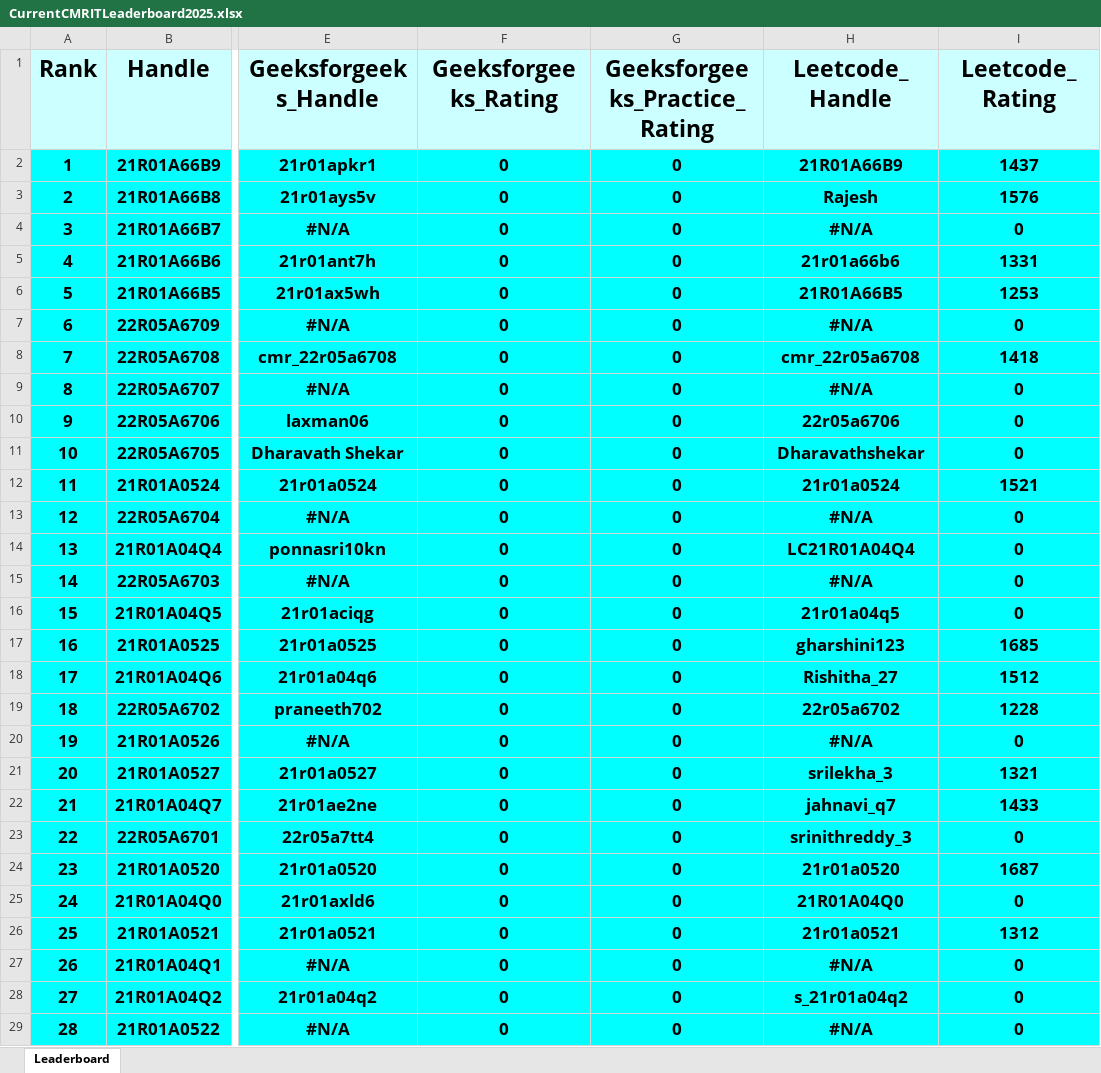
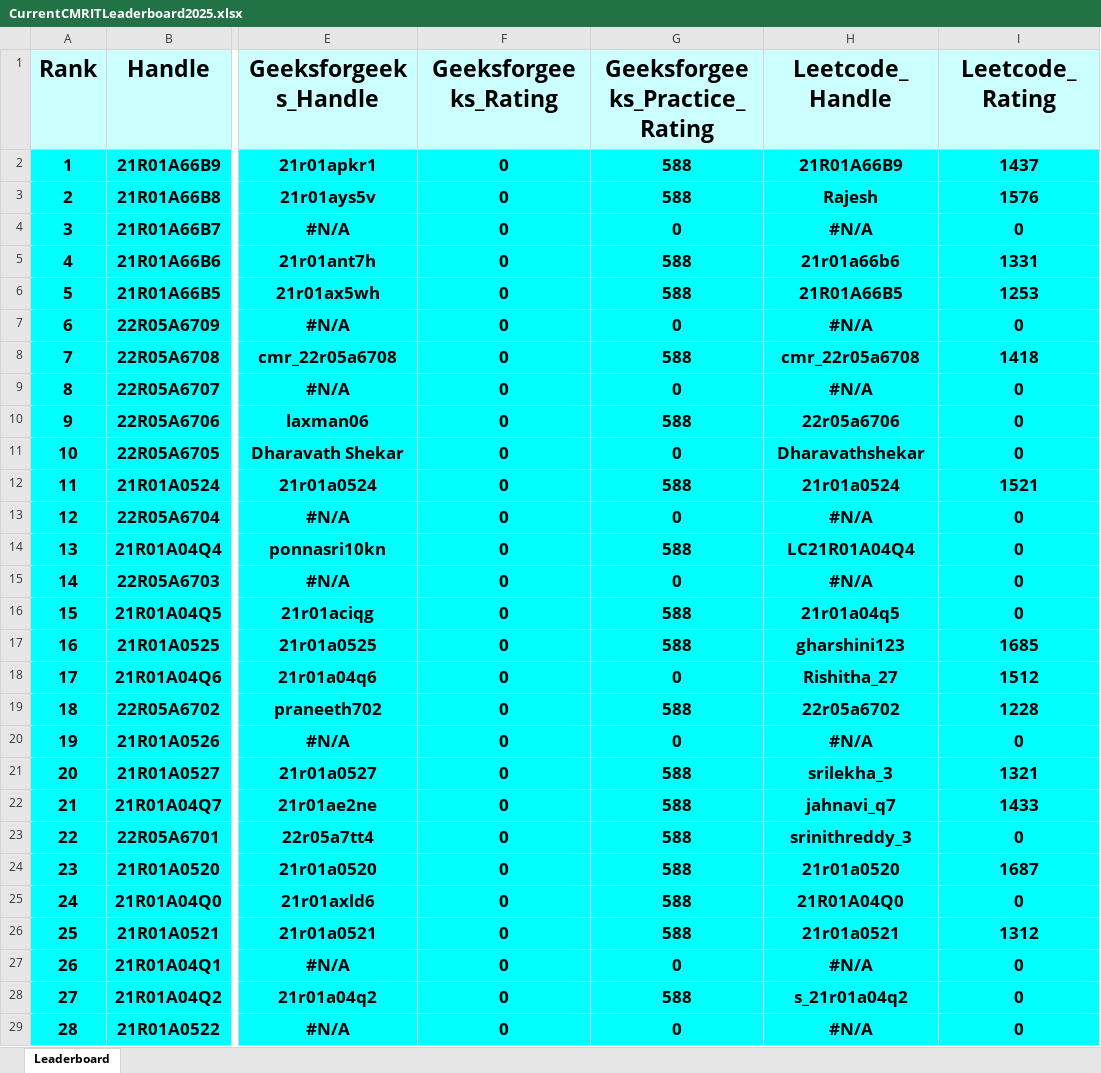
Before and after one commit to dog-broad/CMRIT2025Leaderboard, an Excel workbook: Leaderboards/CurrentCMRITLeaderboard2025.xlsx, sheet Leaderboard, drawn as a sheet; only a part is shown, gaps mark what is left out; values as stored, in another font and other column widths than the file's, no borders; the diff covers the shown part only; the diff names each change by its address in the sheet, - before the commit and + after, or states it on an @@ line.

```diff
--- a/Leaderboards/CurrentCMRITLeaderboard2025.xlsx (sheet Leaderboard)
+++ b/Leaderboards/CurrentCMRITLeaderboard2025.xlsx (sheet Leaderboard)
-G2:G3 (Geeksforgeeks_Practice_Rating): 0
+G2:G3 (Geeksforgeeks_Practice_Rating): 588
-G5:G6 (Geeksforgeeks_Practice_Rating): 0
+G5:G6 (Geeksforgeeks_Practice_Rating): 588
-G8 (Geeksforgeeks_Practice_Rating): 0
+G8 (Geeksforgeeks_Practice_Rating): 588
-G10 (Geeksforgeeks_Practice_Rating): 0
+G10 (Geeksforgeeks_Practice_Rating): 588
-G12 (Geeksforgeeks_Practice_Rating): 0
+G12 (Geeksforgeeks_Practice_Rating): 588
-G14 (Geeksforgeeks_Practice_Rating): 0
+G14 (Geeksforgeeks_Practice_Rating): 588
-G16:G17 (Geeksforgeeks_Practice_Rating): 0
+G16:G17 (Geeksforgeeks_Practice_Rating): 588
-G19 (Geeksforgeeks_Practice_Rating): 0
+G19 (Geeksforgeeks_Practice_Rating): 588
-G21:G26 (Geeksforgeeks_Practice_Rating): 0
+G21:G26 (Geeksforgeeks_Practice_Rating): 588
-G28 (Geeksforgeeks_Practice_Rating): 0
+G28 (Geeksforgeeks_Practice_Rating): 588
```
Also changed, not shown: 731 edited cells elsewhere in this sheet.
